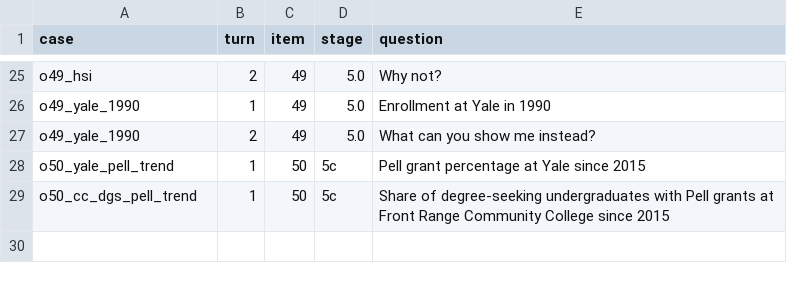
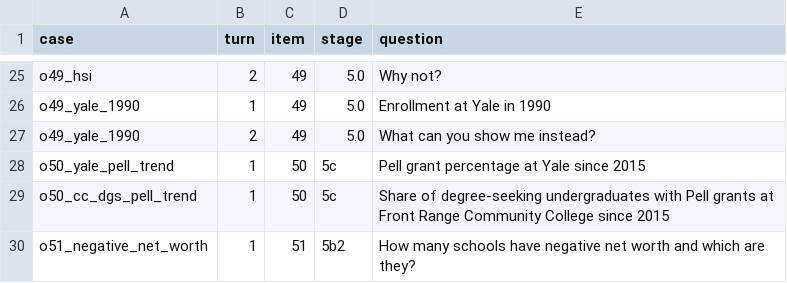
Before and after one commit to yul13011/ipeds-research-companion-v2, a CSV file: docs/owner_questions.csv, drawn as a sheet; only a part is shown, gaps mark what is left out; the diff names each change by its address in the sheet, - before the commit and + after, or states it on an @@ line.

```diff
--- a/docs/owner_questions.csv
+++ b/docs/owner_questions.csv
+row 30: o51_negative_net_worth | 1 | 51 | 5b2 | How many schools have negative net worth and which are they?
```
Also changed, not shown: dictionary/school_groups.csv, dictionary/year_meaning.csv, 18 other files.
